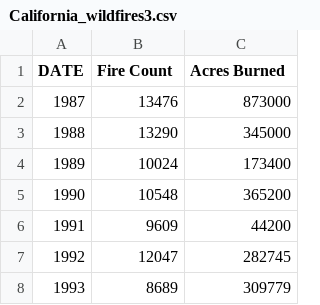
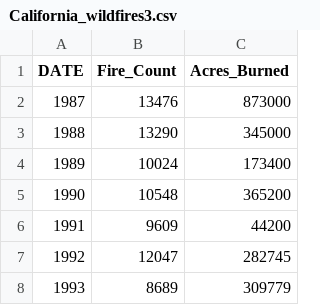
Before and after one commit to hgarland772/Data_analyitcs-, a CSV file: California_wildfires3.csv, drawn as a sheet; only a part is shown.

Commit message:
Add files via upload

```diff
--- a/California_wildfires3.csv
+++ b/California_wildfires3.csv
@@ -1,2 +1,2 @@
-DATE,Fire Count,Acres Burned
+DATE,Fire_Count,Acres_Burned
 1987,13476,873000
```
